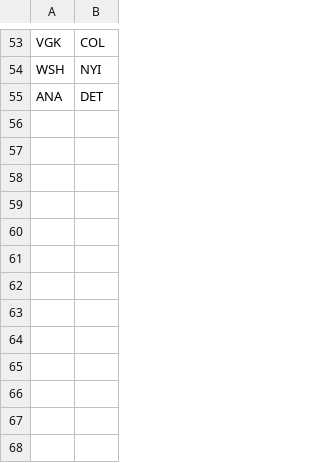
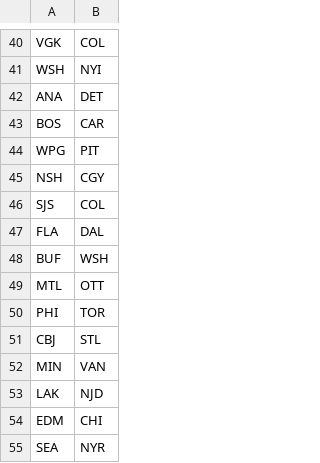
Before and after one commit to NickyFlash/nhl-adp-model, a CSV file: data/schedule_today.csv, drawn as a sheet; only a part is shown, gaps mark what is left out; the diff covers the shown part only.

```diff
--- a/data/schedule_today.csv
+++ b/data/schedule_today.csv
@@ -55 +42,14 @@ WSH,NYI
 ANA,DET
+BOS,CAR
+WPG,PIT
+NSH,CGY
+SJS,COL
+FLA,DAL
+BUF,WSH
+MTL,OTT
+PHI,TOR
+CBJ,STL
+MIN,VAN
+LAK,NJD
+EDM,CHI
+SEA,NYR
```
Also changed, not shown: 13 removed rows elsewhere in this file, data/dfs_projections.csv.
